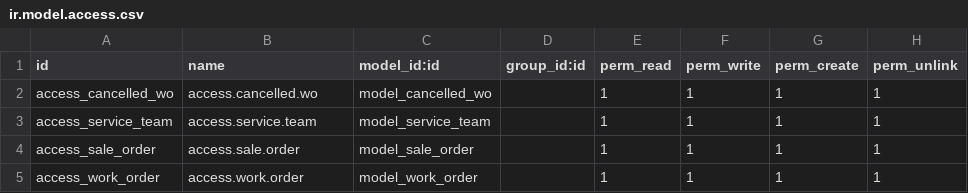
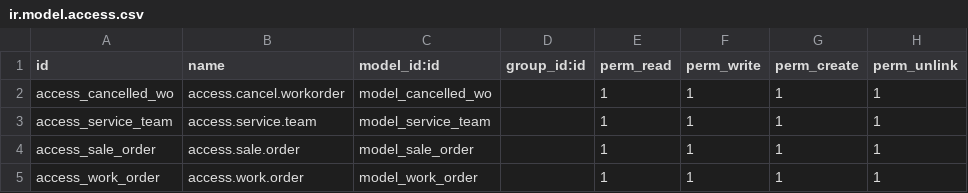
Before and after one commit to ahmadyulian/booking_order_ahmadyd_odoo14, a CSV file: security/ir.model.access.csv, drawn as a sheet.

```diff
--- a/security/ir.model.access.csv
+++ b/security/ir.model.access.csv
@@ -1,3 +1,3 @@
 id,name,model_id:id,group_id:id,perm_read,perm_write,perm_create,perm_unlink
-access_cancelled_wo,access.cancelled.wo,model_cancelled_wo,,1,1,1,1
+access_cancelled_wo,access.cancel.workorder,model_cancelled_wo,,1,1,1,1
 access_service_team,access.service.team,model_service_team,,1,1,1,1
```
Also changed, not shown: 7 other files.
